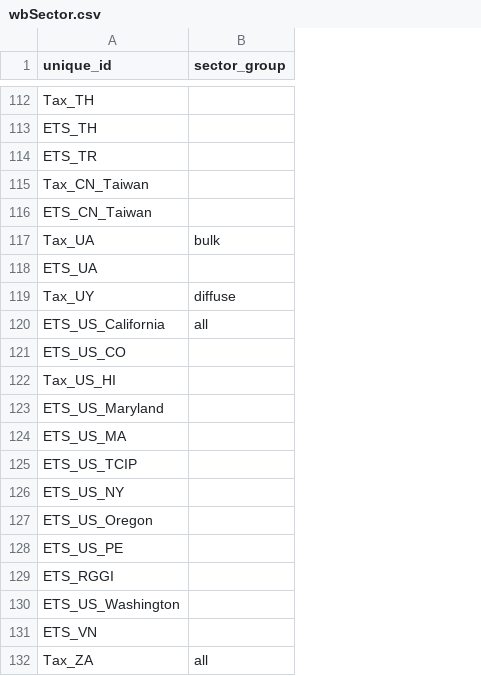
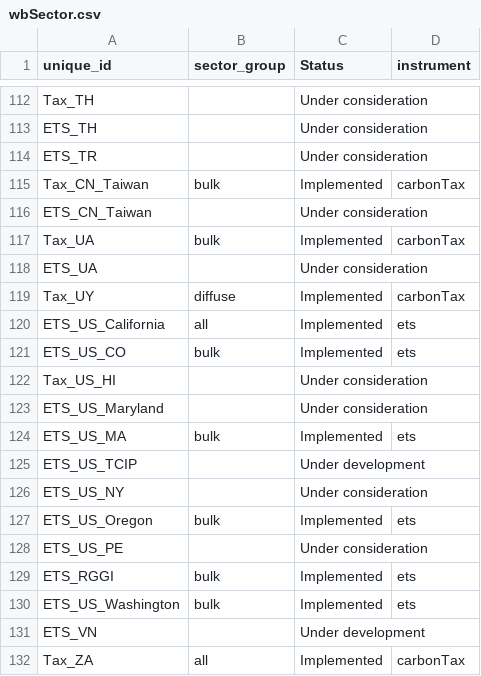
Before and after one commit to pik-piam/mrPEM, a CSV file: inst/extdata/sectoral/wbSector.csv, drawn as a sheet; only a part is shown, gaps mark what is left out; the diff covers the shown part only; the diff names each change by its address in the sheet, - before the commit and + after, or states it on an @@ line.

Commit message:
update world banck sectoral mapping

```diff
--- a/inst/extdata/sectoral/wbSector.csv
+++ b/inst/extdata/sectoral/wbSector.csv
+column C (Status), rows 112-132: Under consideration | Under consideration | Under consideration | Implemented | Under consideration | Implemented | Under consideration | Implemented | Implemented | Implemented | Under consideration | Under consideration | Implemented | Under development | Under consideration | Implemented | Under consideration | Implemented | Implemented | Under development | Implemented
+column D (instrument), rows 115-132: carbonTax |  | carbonTax |  | carbonTax | ets | ets |  |  | ets |  |  | ets |  | ets | ets |  | carbonTax
-B115 (sector_group): (empty)
+B115 (sector_group): bulk
-B121 (sector_group): (empty)
+B121 (sector_group): bulk
-B124 (sector_group): (empty)
+B124 (sector_group): bulk
-B127 (sector_group): (empty)
+B127 (sector_group): bulk
-B129:B130 (sector_group): (empty)
+B129:B130 (sector_group): bulk
```
Also changed, not shown: 26 edited cells elsewhere in this file.
